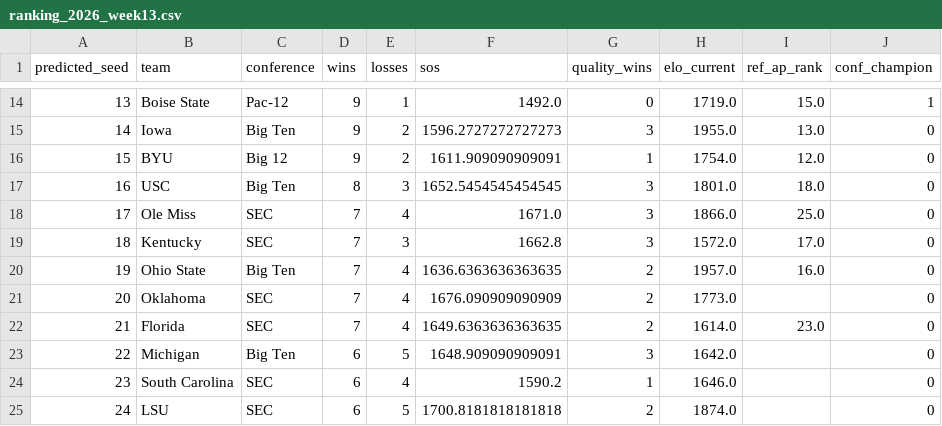
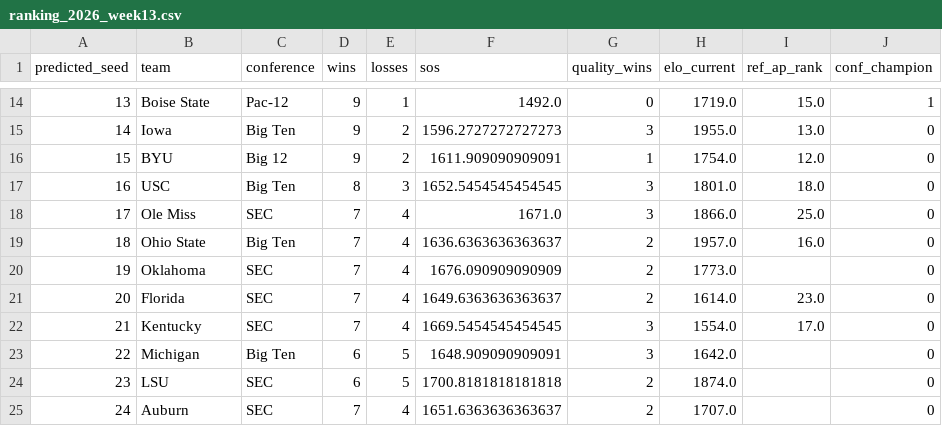
Before and after one commit to bgdrake03/cfb-playoff-predictor-2026, a CSV file: data/results/history/ranking_2026_week13.csv, drawn as a sheet; only a part is shown, gaps mark what is left out; the diff covers the shown part only.

```diff
--- a/data/results/history/ranking_2026_week13.csv
+++ b/data/results/history/ranking_2026_week13.csv
@@ -18,8 +18,8 @@ predicted_seed,team,conference,wins,losses,sos,quality_wins,elo_current,ref_ap_r
 17,Ole Miss,SEC,7,4,1671.0,3,1866.0,25.0,0
-18,Kentucky,SEC,7,3,1662.8,3,1572.0,17.0,0
-19,Ohio State,Big Ten,7,4,1636.6363636363635,2,1957.0,16.0,0
-20,Oklahoma,SEC,7,4,1676.090909090909,2,1773.0,,0
-21,Florida,SEC,7,4,1649.6363636363635,2,1614.0,23.0,0
+18,Ohio State,Big Ten,7,4,1636.6363636363637,2,1957.0,16.0,0
+19,Oklahoma,SEC,7,4,1676.090909090909,2,1773.0,,0
+20,Florida,SEC,7,4,1649.6363636363637,2,1614.0,23.0,0
+21,Kentucky,SEC,7,4,1669.5454545454545,3,1554.0,17.0,0
 22,Michigan,Big Ten,6,5,1648.909090909091,3,1642.0,,0
-23,South Carolina,SEC,6,4,1590.2,1,1646.0,,0
-24,LSU,SEC,6,5,1700.8181818181818,2,1874.0,,0
+23,LSU,SEC,6,5,1700.8181818181818,2,1874.0,,0
+24,Auburn,SEC,7,4,1651.6363636363637,2,1707.0,,0
```
Also changed, not shown: 57 edited cells elsewhere in this file, data/clean/team_games_2026.csv, data/clean/upcoming_2026.csv, 9 other files.
